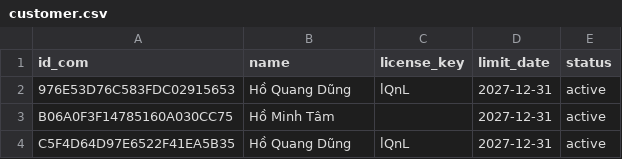
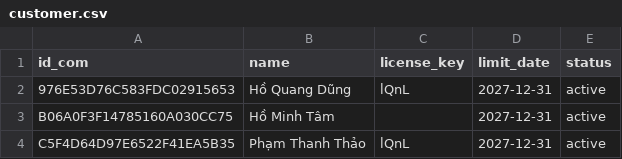
Before and after one commit to DungCaad/Facebook, a CSV file: customer.csv, drawn as a sheet.

Commit message:
Update customer.csv to remove duplicate entry
Replaced duplicate entry for Hồ Quang Dũng with Phạm Thanh Thảo.

```diff
--- a/customer.csv
+++ b/customer.csv
@@ -3,2 +3,2 @@ id_com,name,license_key,limit_date,status
 B06A0F3F14785160A030CC75,Hồ Minh Tâm,,2027-12-31,active
-C5F4D64D97E6522F41EA5B35,Hồ Quang Dũng,lQnL,2027-12-31,active
+C5F4D64D97E6522F41EA5B35,Phạm Thanh Thảo,lQnL,2027-12-31,active
```
